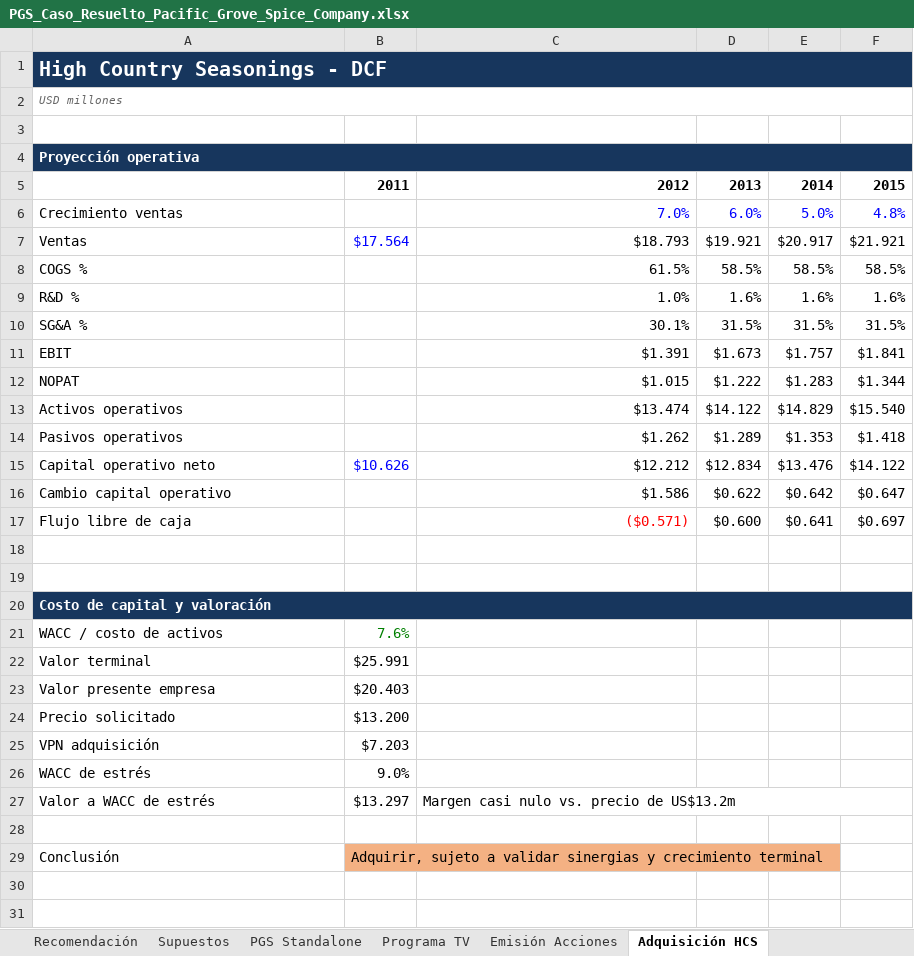
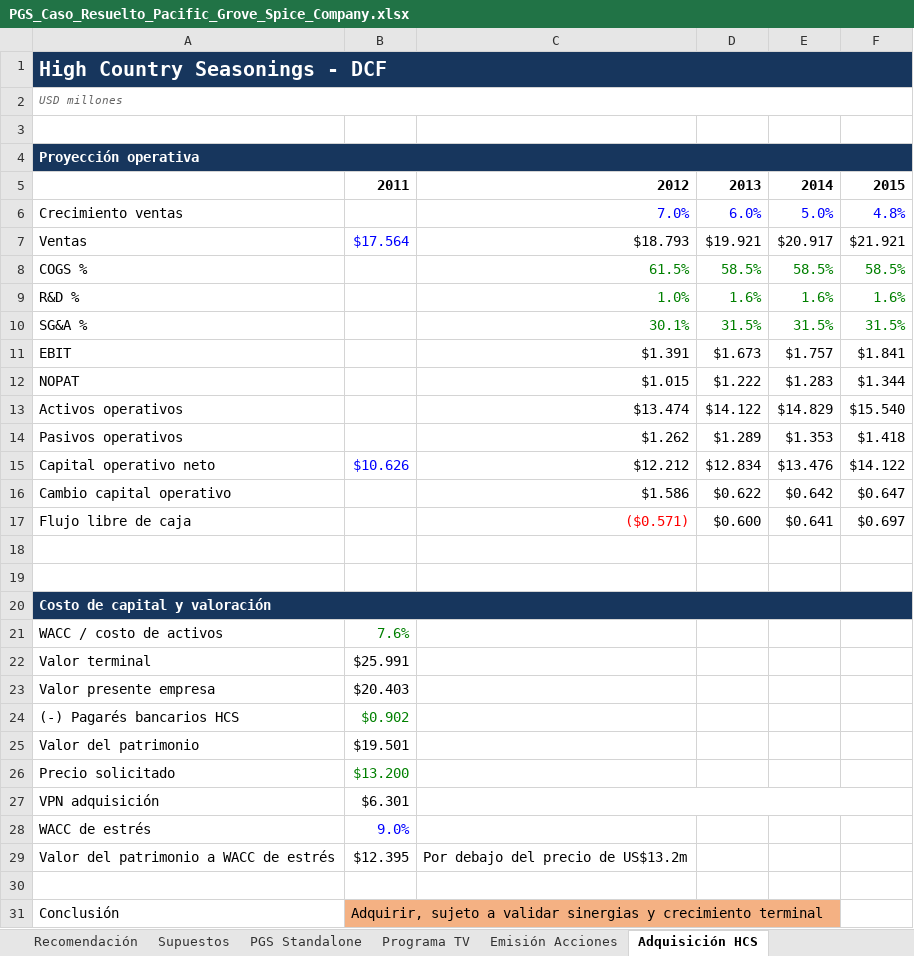
Before and after one commit to manuelarobles2026/Tarea-1_Analisis-de-datos, an Excel workbook: caso_pacific_grove/PGS_Caso_Resuelto_Pacific_Grove_Spice_Company.xlsx, sheet Adquisición HCS, drawn as a sheet; values as stored, in another font and other column widths than the file's, no borders; removed rows and columns are numbered as before the commit, all else as after; the diff names each change by its address in the sheet, - before the commit and + after, or states it on an @@ line.

```diff
--- a/caso_pacific_grove/PGS_Caso_Resuelto_Pacific_Grove_Spice_Company.xlsx (sheet Adquisición HCS)
+++ b/caso_pacific_grove/PGS_Caso_Resuelto_Pacific_Grove_Spice_Company.xlsx (sheet Adquisición HCS)
-C8:F10 text colour: black
+C8:F10 text colour: #008000
+row 24: (-) Pagarés bancarios HCS | $0.902
+row 25: Valor del patrimonio | $19.501
-B26 text colour: black
+B26 text colour: #008000
-B27: $7.203
+B27: $6.301
+C27:F27 merged
-B28 text colour: black
+B28 text colour: #0000FF
-row 27: Valor a WACC de estrés | $13.297 | Margen casi nulo vs. precio de US$13.2m
+row 29: Valor del patrimonio a WACC de estrés | $12.395 | Por debajo del precio de US$13.2m
```
Also changed, not shown: sheet Programa TV, sheet Supuestos, sheet Comparativo Opciones, sheet Emisión Acciones, formulas that keep their value.
